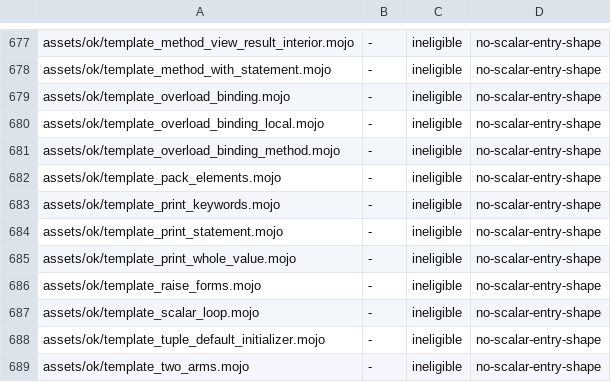
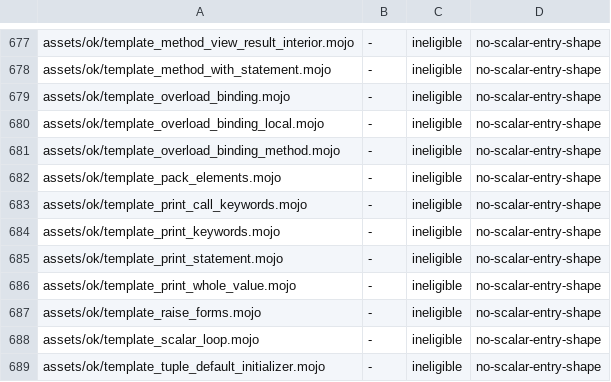
Before and after one commit to bpr/mojito, a TSV file: conformance/pliron-scalar.tsv, drawn as a sheet; only a part is shown, gaps mark what is left out; the shorter side is filled out with more unchanged rows.

Commit message:
`print` with a call result as a keyword (`print(x, sep=String("-"))`, `print(x, file=FileDescriptor(1))`) in a method or a runtime `def` now derives from its checked template. Such bodies used to be checked again per instance.

```diff
--- a/conformance/pliron-scalar.tsv
+++ b/conformance/pliron-scalar.tsv
@@ -682,2 +682,3 @@ assets/ok/template_overload_binding_method.mojo	-	ineligible	no-scalar-entry-sha
 assets/ok/template_pack_elements.mojo	-	ineligible	no-scalar-entry-shape
+assets/ok/template_print_call_keywords.mojo	-	ineligible	no-scalar-entry-shape
 assets/ok/template_print_keywords.mojo	-	ineligible	no-scalar-entry-shape
```
Also changed, not shown: conformance/assets-mojo-rejects.tsv, conformance/pliron-parity.tsv, 7 other files.
